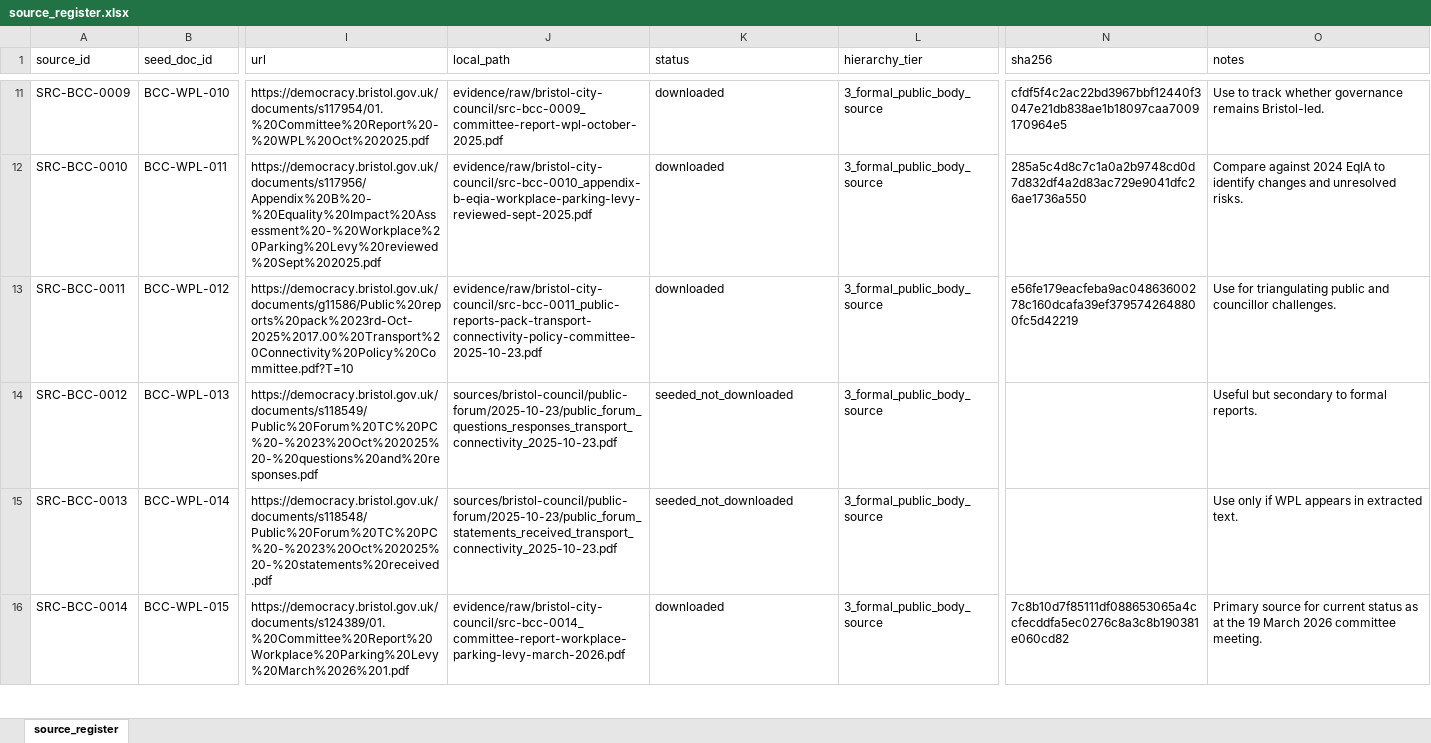
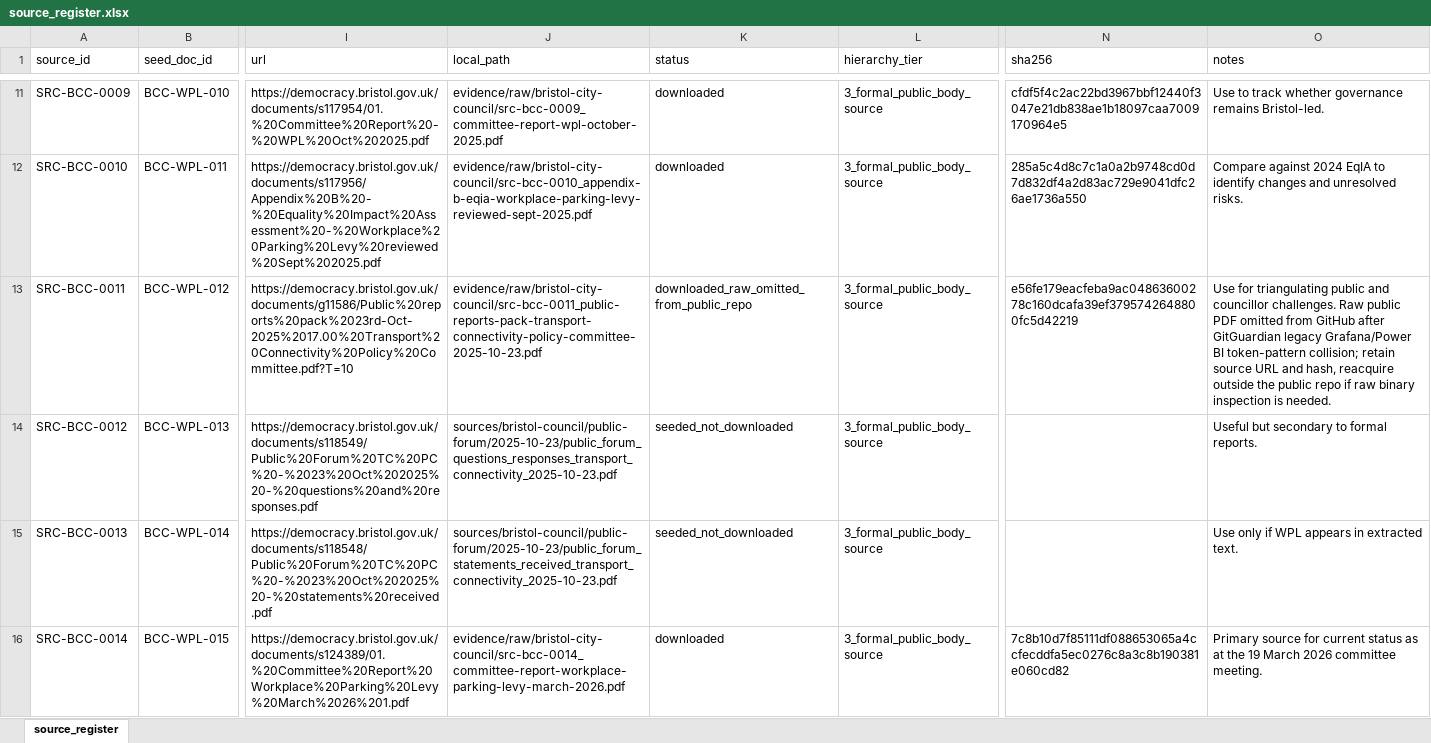
Before and after one commit to awjreynolds/bristol-wpl, an Excel workbook: evidence/source_register.xlsx, sheet source_register, drawn as a sheet; only a part is shown, gaps mark what is left out; values as stored, in another font and other column widths than the file's, no borders; the diff covers the shown part only; the diff names each change by its address in the sheet, - before the commit and + after, or states it on an @@ line.

```diff
--- a/evidence/source_register.xlsx (sheet source_register)
+++ b/evidence/source_register.xlsx (sheet source_register)
-K13 (status): downloaded
+K13 (status): downloaded_raw_omitted_from_public_repo
-O13 (notes): …councillor challenges.
+O13 (notes): …councillor challenges. Raw public PDF omitted from GitHub after GitGuardian legacy Grafana/Power BI token-pattern collision; retain source URL and hash, reacquire outside the public repo if raw binary inspection is needed.
```
Also changed, not shown: 4 edited cells elsewhere in this sheet, governance/risk_register.xlsx, 30 other files.
